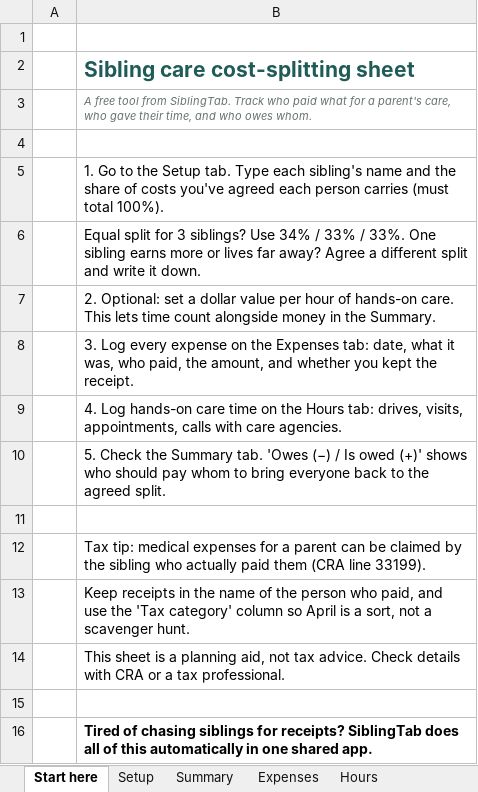
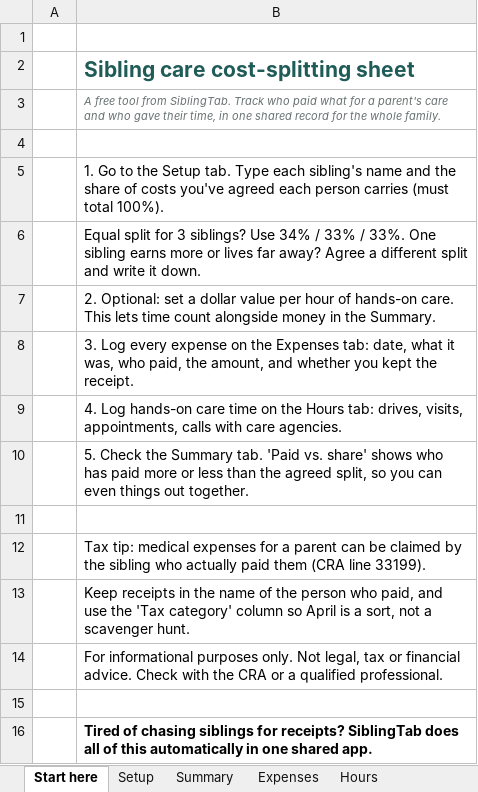
Before and after one commit to marcaslater-source/siblingtab, an Excel workbook: landing-page/downloads/sibling-care-cost-split.xlsx, sheet Start here, drawn as a sheet; values as stored, in another font and other column widths than the file's, no borders; the diff names each change by its address in the sheet, - before the commit and + after, or states it on an @@ line.

```diff
--- a/landing-page/downloads/sibling-care-cost-split.xlsx (sheet Start here)
+++ b/landing-page/downloads/sibling-care-cost-split.xlsx (sheet Start here)
-B3: …a parent's care, who gave their time, and who owes whom.
+B3: …a parent's care and who gave their time, in one shared record for the whole family.
-B10: …Summary tab. 'Owes (−) / Is owed (+)' shows who should pay whom to bring everyone back to the agreed split.
+B10: …Summary tab. 'Paid vs. share' shows who has paid more or less than the agreed split, so you can even things out together.
-B14: This sheet is a planning aid, not tax advice. Check details with CRA or a tax professional.
+B14: For informational purposes only. Not legal, tax or financial advice. Check with the CRA or a qualified professional.
```
Also changed, not shown: sheet Summary, 10 other files.
